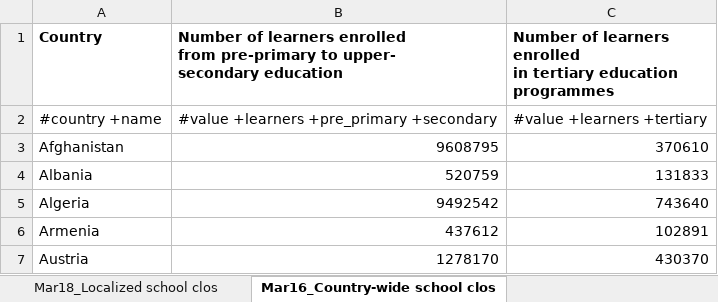
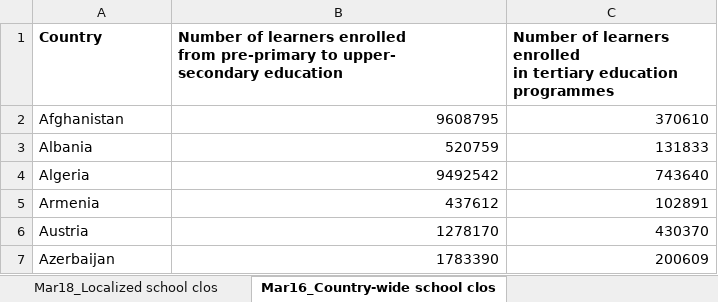
Before and after one commit to jhoff008/IT410, an Excel workbook: IT410 Final Project/Data/global_school_closures_covid19.xlsx, sheet Mar16_Country-wide school clos, drawn as a sheet; only a part is shown; the shorter side is filled out with more unchanged rows; values as stored, in another font and other column widths than the file's, no borders; 3 other sheets too large or unreadable and not compared; the diff names each change by its address in the sheet, - before the commit and + after, or states it on an @@ line.

Commit message:
Updated data files to all have "Country" column

```diff
--- a/IT410 Final Project/Data/global_school_closures_covid19.xlsx (sheet Mar16_Country-wide school clos)
+++ b/IT410 Final Project/Data/global_school_closures_covid19.xlsx (sheet Mar16_Country-wide school clos)
-row 2: #country +name | #value +learners +pre_primary +secondary | #value +learners +tertiary
```
Also changed, not shown: sheet Mar19_Country-wide_school_Clos, sheet Mar18_Country-wide_school_clos, IT410 Final Project/Data/Download-GDPPC-USD-countries.xlsx, IT410 Final Project/Data/Population Per Country.xlsx, 6 other files.
